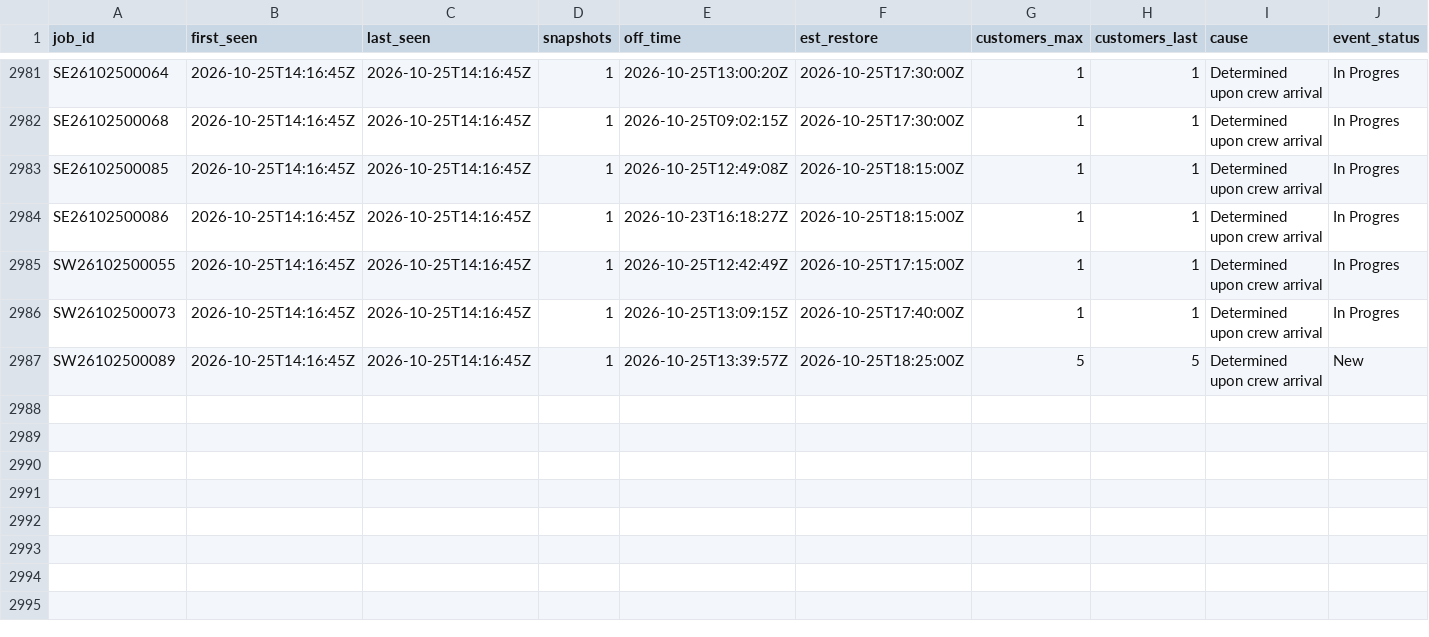
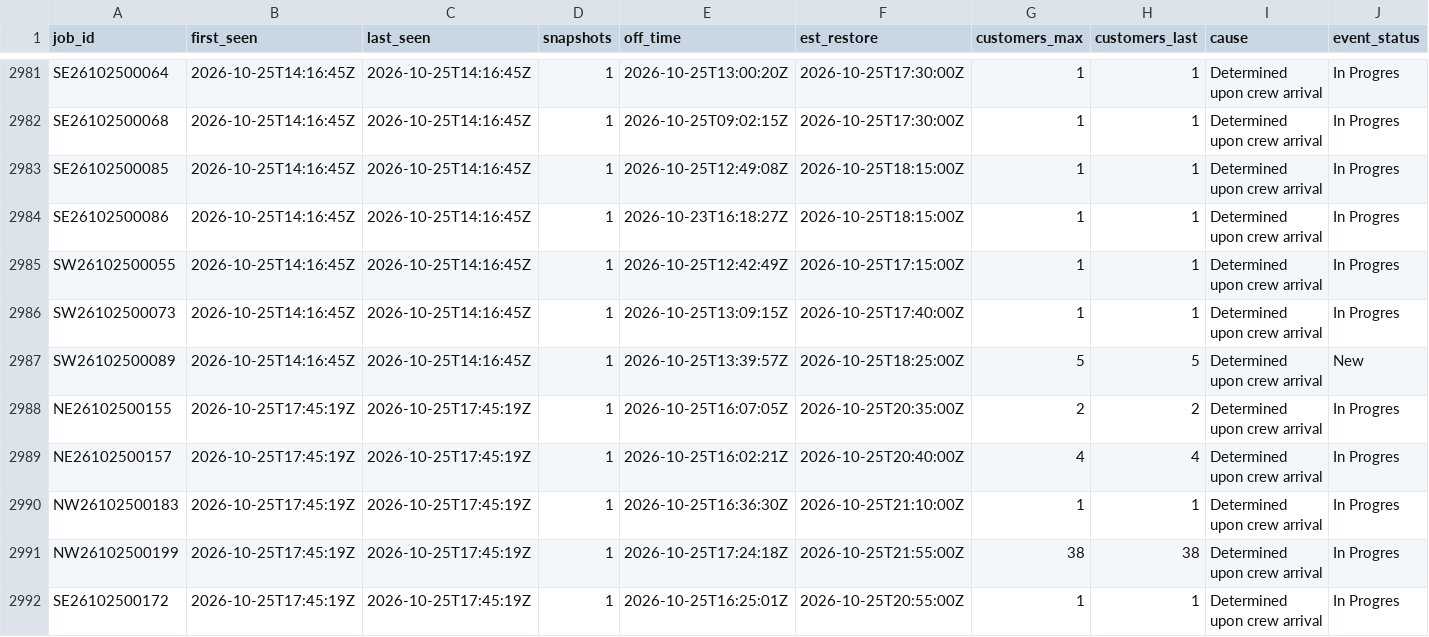
Before and after one commit to wadamcI/dte-outages, a CSV file: dte/history/2026-10.csv, drawn as a sheet; only a part is shown, gaps mark what is left out; rows hold the shown columns only; the diff covers the shown part only; the diff names each change by its address in the sheet, - before the commit and + after, or states it on an @@ line.

```diff
--- a/dte/history/2026-10.csv
+++ b/dte/history/2026-10.csv
+row 2988: NE26102500155 | 2026-10-25T17:45:19Z | 2026-10-25T17:45:19Z | 1 | 2026-10-25T16:07:05Z | 2026-10-25T20:35:00Z | 2 | 2 | Determined upon crew arrival | In Progres
+row 2989: NE26102500157 | 2026-10-25T17:45:19Z | 2026-10-25T17:45:19Z | 1 | 2026-10-25T16:02:21Z | 2026-10-25T20:40:00Z | 4 | 4 | Determined upon crew arrival | In Progres
+row 2990: NW26102500183 | 2026-10-25T17:45:19Z | 2026-10-25T17:45:19Z | 1 | 2026-10-25T16:36:30Z | 2026-10-25T21:10:00Z | 1 | 1 | Determined upon crew arrival | In Progres
+row 2991: NW26102500199 | 2026-10-25T17:45:19Z | 2026-10-25T17:45:19Z | 1 | 2026-10-25T17:24:18Z | 2026-10-25T21:55:00Z | 38 | 38 | Determined upon crew arrival | In Progres
+row 2992: SE26102500172 | 2026-10-25T17:45:19Z | 2026-10-25T17:45:19Z | 1 | 2026-10-25T16:25:01Z | 2026-10-25T20:55:00Z | 1 | 1 | Determined upon crew arrival | In Progres
```
Also changed, not shown: 5 added rows and 11 edited cells elsewhere in this file, 1 other file.
